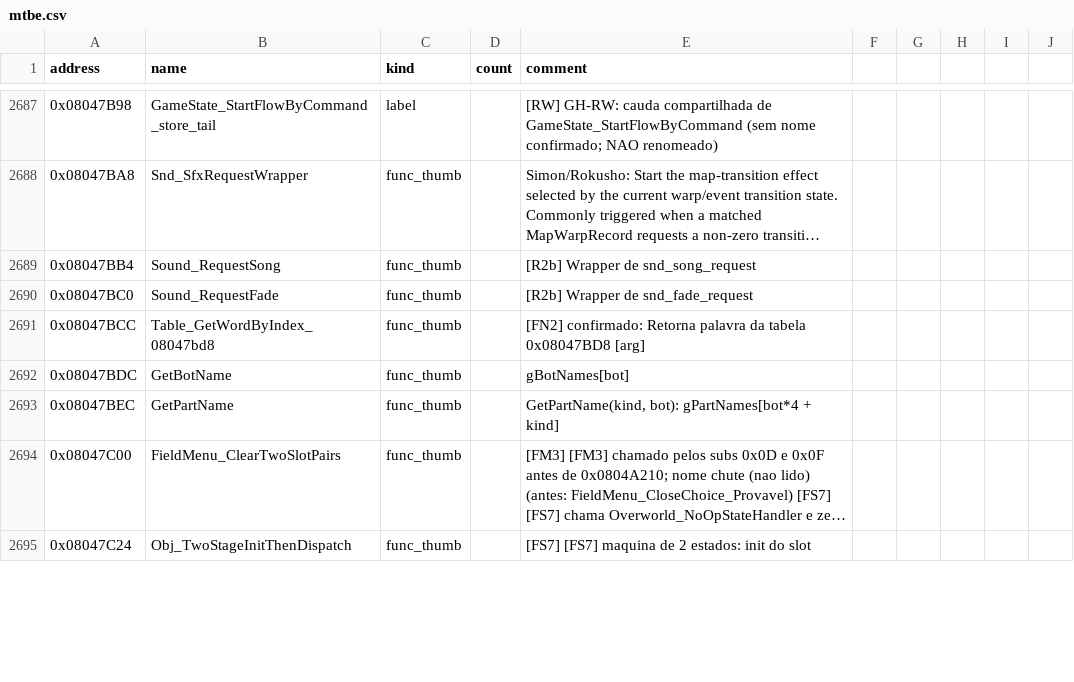
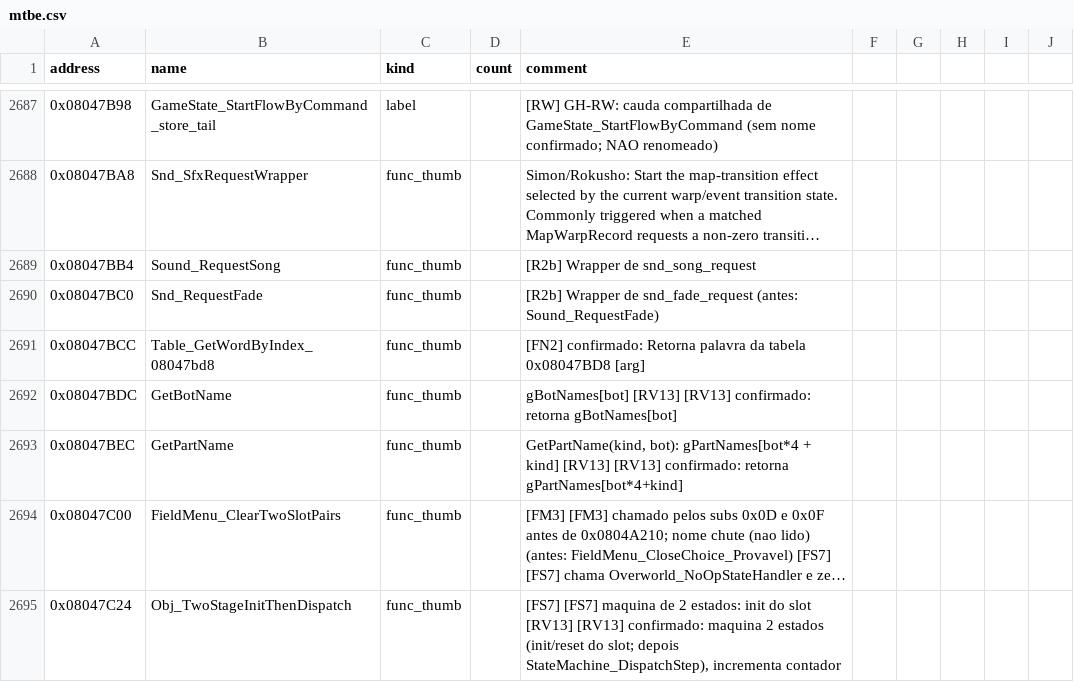
Before and after one commit to jvsdm/Medabots-Romhacking-Toolkit, a CSV file: re/symbols/mtbe.csv, drawn as a sheet; only a part is shown, gaps mark what is left out; long unchanged cells end in …; the diff covers the shown part only; the diff names each change by its address in the sheet, - before the commit and + after, or states it on an @@ line.

```diff
--- a/re/symbols/mtbe.csv
+++ b/re/symbols/mtbe.csv
-B2690 (name): Sound_RequestFade
+B2690 (name): Snd_RequestFade
-E2690 (comment): …de snd_fade_request
+E2690 (comment): …de snd_fade_request (antes: Sound_RequestFade)
-E2692 (comment): gBotNames[bot]
+E2692 (comment): gBotNames[bot] [RV13] [RV13] confirmado: retorna gBotNames[bot]
-E2693 (comment): …+ kind]
+E2693 (comment): …+ kind] [RV13] [RV13] confirmado: retorna gPartNames[bot*4+kind]
-E2695 (comment): …do slot
+E2695 (comment): …do slot [RV13] [RV13] confirmado: maquina 2 estados (init/reset do slot; depois StateMachine_DispatchStep), incrementa contador
```
Also changed, not shown: 21 edited cells elsewhere in this file, re/ghidra/medabots_sync.tsv, 4 other files.
